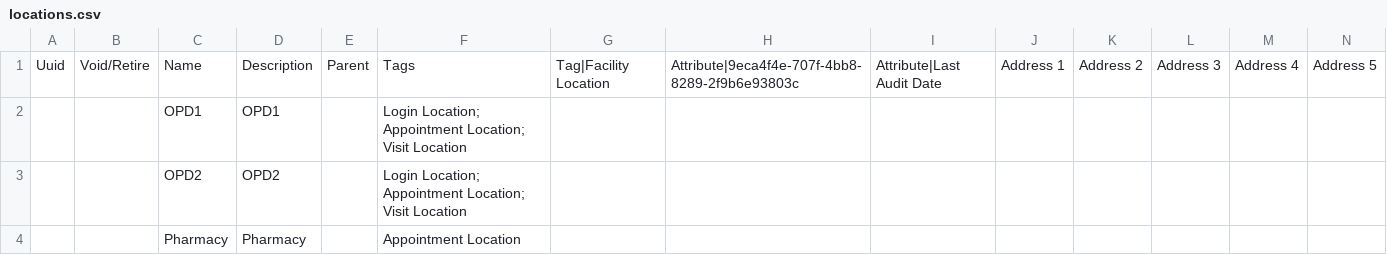
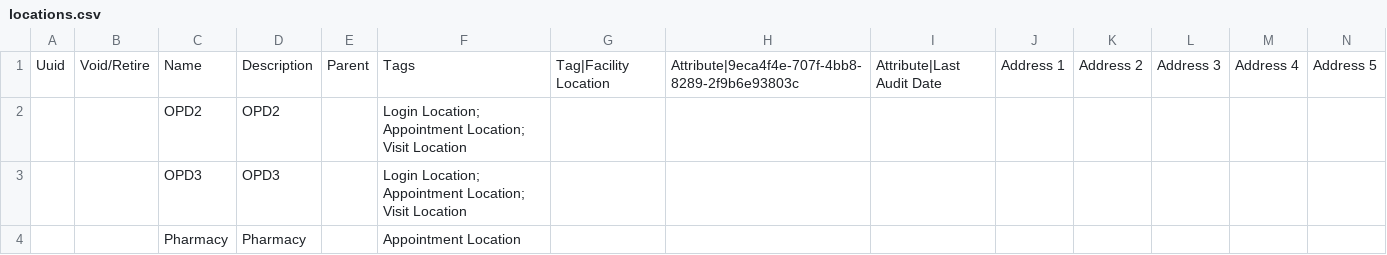
Before and after one commit to DWB-eHealth/bangladesh-config, a CSV file: configuration/locations/locations.csv, drawn as a sheet; only a part is shown; removed rows and columns are numbered as before the commit, all else as after; rows hold the shown columns only; the diff names each change by its address in the sheet, - before the commit and + after, or states it on an @@ line.

```diff
--- a/configuration/locations/locations.csv
+++ b/configuration/locations/locations.csv
-row 2:  |  | OPD1 | OPD1 |  | Login Location; Appointment Location; Visit Location
+row 3:  |  | OPD3 | OPD3 |  | Login Location; Appointment Location; Visit Location
```
Also changed, not shown: configuration/appointmentsservicesdefinitions/appointmentsservicesdefinitions.csv, 51 other files.
